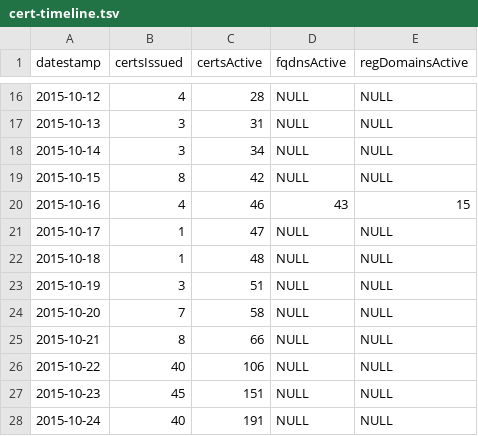
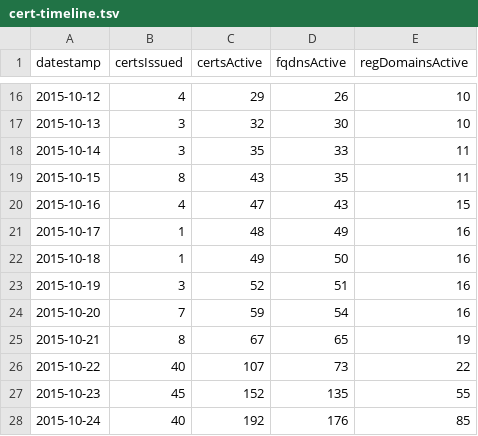
Before and after one commit to KimSJ15/letsencrypt_website, a TSV file: js/cert-timeline.tsv, drawn as a sheet; only a part is shown, gaps mark what is left out; the diff covers the shown part only.

Commit message:
Update the timeline TSV
There was an off-by-one error in the summation math for the numActive column.
Also, I've continued calculating old numActiveFQDNs and numActiveRegistereDomains
for the dataset, though it takes time for each row.

Updating this here is a little silly, since the maintenance task will update it
anyway, but eh, why not have the latest when this merges to master? :) And also,
I noticed the off-by-one error in the Github review, so it feels right to fix it.

```diff
--- a/js/cert-timeline.tsv
+++ b/js/cert-timeline.tsv
@@ -16,13 +16,13 @@ datestamp	certsIssued	certsActive	fqdnsActive	regDomainsActive
-2015-10-12	4	28	NULL	NULL
-2015-10-13	3	31	NULL	NULL
-2015-10-14	3	34	NULL	NULL
-2015-10-15	8	42	NULL	NULL
-2015-10-16	4	46	43	15
-2015-10-17	1	47	NULL	NULL
-2015-10-18	1	48	NULL	NULL
-2015-10-19	3	51	NULL	NULL
-2015-10-20	7	58	NULL	NULL
-2015-10-21	8	66	NULL	NULL
-2015-10-22	40	106	NULL	NULL
-2015-10-23	45	151	NULL	NULL
-2015-10-24	40	191	NULL	NULL
+2015-10-12	4	29	26	10
+2015-10-13	3	32	30	10
+2015-10-14	3	35	33	11
+2015-10-15	8	43	35	11
+2015-10-16	4	47	43	15
+2015-10-17	1	48	49	16
+2015-10-18	1	49	50	16
+2015-10-19	3	52	51	16
+2015-10-20	7	59	54	16
+2015-10-21	8	67	65	19
+2015-10-22	40	107	73	22
+2015-10-23	45	152	135	55
+2015-10-24	40	192	176	85
```
Also changed, not shown: 97 edited cells elsewhere in this file.
